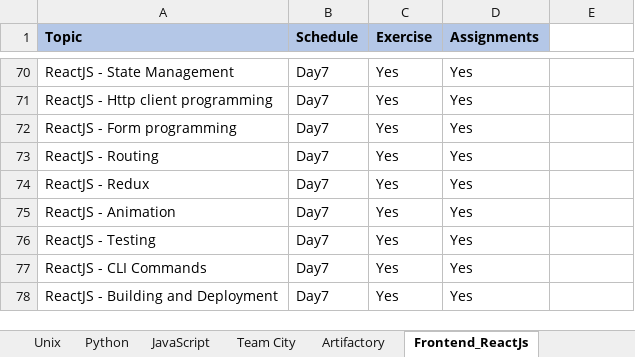
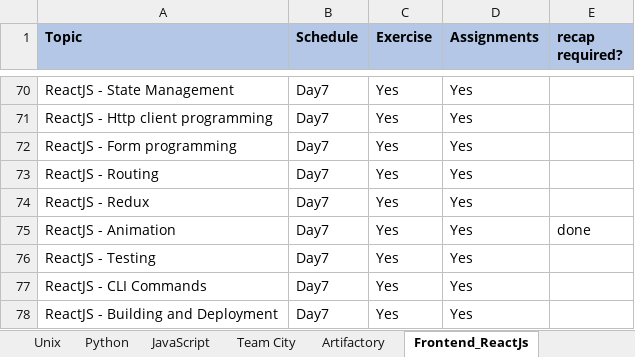
Before and after one commit to chandansutradhar2/frontend-dev, an Excel workbook: RBS_Uplift Training Schedule.xlsx, sheet Frontend_ReactJs, drawn as a sheet; only a part is shown, gaps mark what is left out; values as stored, in another font and other column widths than the file's, no borders; the diff names each change by its address in the sheet, - before the commit and + after, or states it on an @@ line.

```diff
--- a/RBS_Uplift Training Schedule.xlsx (sheet Frontend_ReactJs)
+++ b/RBS_Uplift Training Schedule.xlsx (sheet Frontend_ReactJs)
-E1: (empty)
+E1: recap required?
-E1 fill: none
+E1 fill: #B4C7E7
-E75 (recap required?): (empty)
+E75 (recap required?): done
```
Also changed, not shown: 6 other files.
